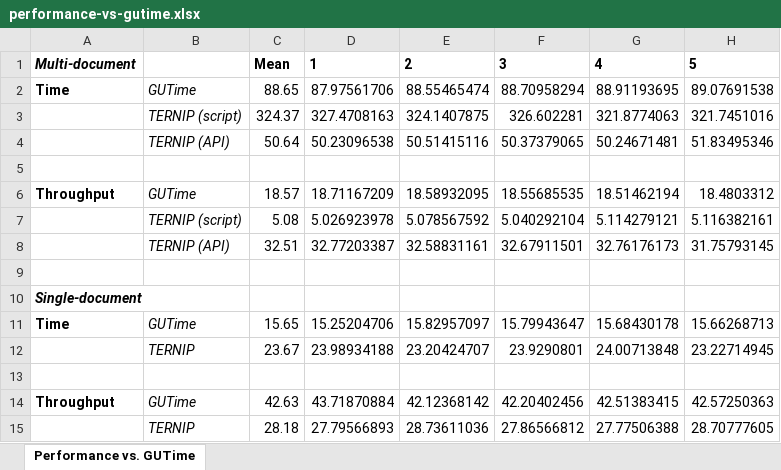
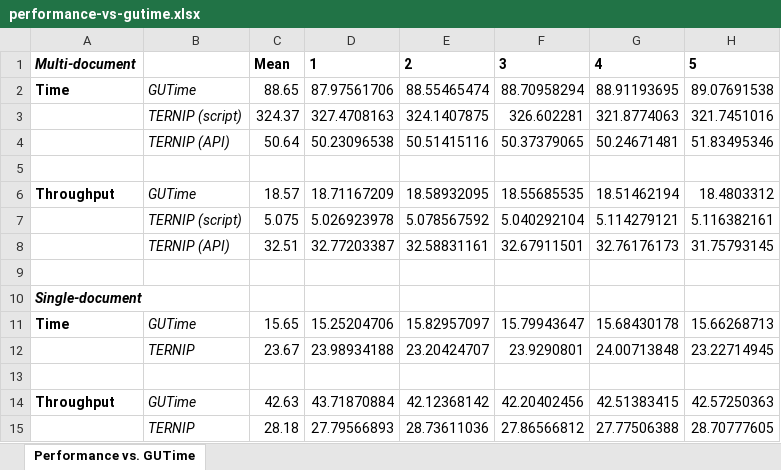
Before and after one commit to cnorthwood/ternip, an Excel workbook: docs/performance-vs-gutime.xlsx, sheet Performance vs. GUTime, drawn as a sheet; values as stored, in another font and other column widths than the file's, no borders; the diff names each change by its address in the sheet, - before the commit and + after, or states it on an @@ line.

```diff
--- a/docs/performance-vs-gutime.xlsx (sheet Performance vs. GUTime)
+++ b/docs/performance-vs-gutime.xlsx (sheet Performance vs. GUTime)
-C7: 5.08
+C7: 5.075
```
Also changed, not shown: 11 other files.
